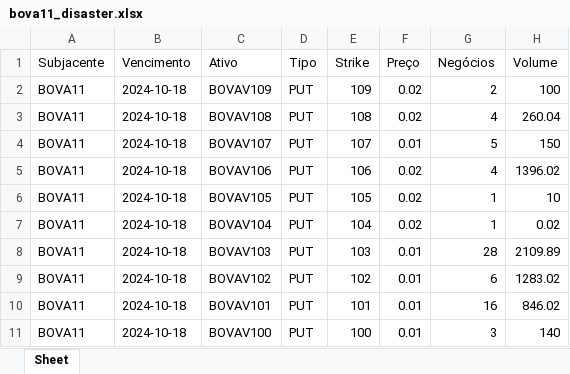
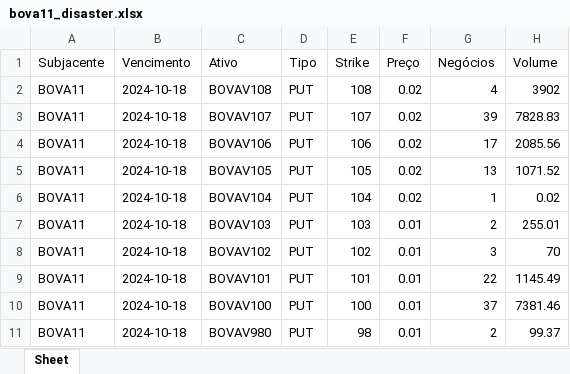
Before and after one commit to harpaquant/harpapro, an Excel workbook: bova11_disaster.xlsx, sheet Sheet, drawn as a sheet; values as stored, in another font and other column widths than the file's, no borders; removed rows and columns are numbered as before the commit, all else as after; the diff names each change by its address in the sheet, - before the commit and + after, or states it on an @@ line.

```diff
--- a/bova11_disaster.xlsx (sheet Sheet)
+++ b/bova11_disaster.xlsx (sheet Sheet)
-row 2: BOVA11 | 2024-10-18 | BOVAV109 | PUT | 109 | 0.02 | 2 | 100
-H2 (Volume): 260.04
+H2 (Volume): 3902
-F3 (Preço): 0.01
+F3 (Preço): 0.02
-G3 (Negócios): 5
+G3 (Negócios): 39
-H3 (Volume): 150
+H3 (Volume): 7828.83
-G4 (Negócios): 4
+G4 (Negócios): 17
-H4 (Volume): 1396.02
+H4 (Volume): 2085.56
-G5 (Negócios): 1
+G5 (Negócios): 13
-H5 (Volume): 10
+H5 (Volume): 1071.52
-G7 (Negócios): 28
+G7 (Negócios): 2
-H7 (Volume): 2109.89
+H7 (Volume): 255.01
-G8 (Negócios): 6
+G8 (Negócios): 3
-H8 (Volume): 1283.02
+H8 (Volume): 70
-G9 (Negócios): 16
+G9 (Negócios): 22
-H9 (Volume): 846.02
+H9 (Volume): 1145.49
-G10 (Negócios): 3
+G10 (Negócios): 37
-H10 (Volume): 140
+H10 (Volume): 7381.46
+row 11: BOVA11 | 2024-10-18 | BOVAV980 | PUT | 98 | 0.01 | 2 | 99.37
```
Also changed, not shown: pcrabev.xlsx, pcrbbdc.xlsx, 4 other files.
